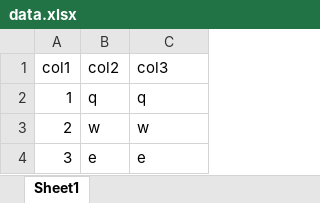
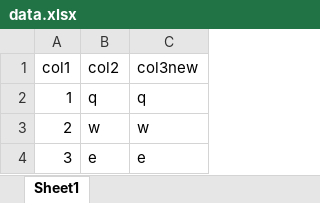
Before and after one commit to valeriapopova/ExcelFlask, an Excel workbook: data.xlsx, sheet Sheet1, drawn as a sheet; values as stored, in another font and other column widths than the file's, no borders; the diff names each change by its address in the sheet, - before the commit and + after, or states it on an @@ line.

```diff
--- a/data.xlsx (sheet Sheet1)
+++ b/data.xlsx (sheet Sheet1)
-C1: col3
+C1: col3new
```
Also changed, not shown: 7 other files.
